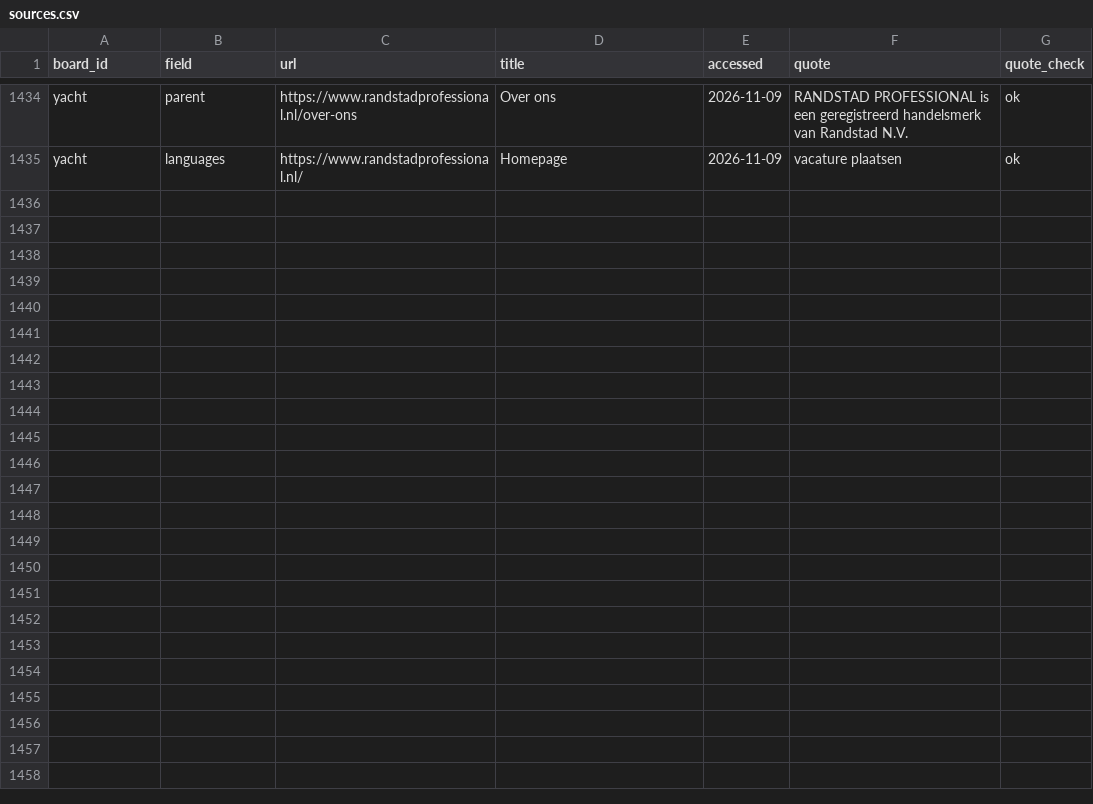
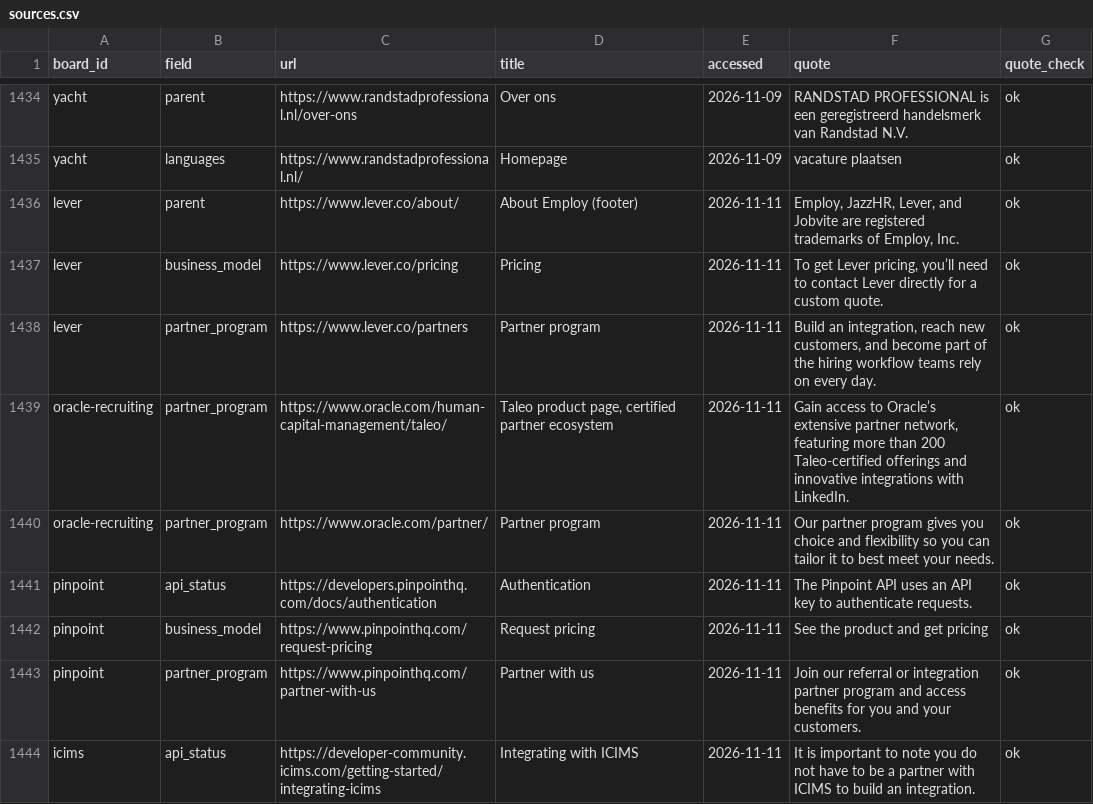
Before and after one commit to TristanToye/job-board-list, a CSV file: data/sources.csv, drawn as a sheet; only a part is shown, gaps mark what is left out; the diff names each change by its address in the sheet, - before the commit and + after, or states it on an @@ line.

Commit message:
API details: 75 cited facts; iCIMS access level corrected; public job feed field

```diff
--- a/data/sources.csv
+++ b/data/sources.csv
+row 1436: lever | parent | https://www.lever.co/about/ | About Employ (footer) | 2026-11-11 | Employ, JazzHR, Lever, and Jobvite are registered trademarks of Employ, Inc. | ok
+row 1437: lever | business_model | https://www.lever.co/pricing | Pricing | 2026-11-11 | To get Lever pricing, you’ll need to contact Lever directly for a custom quote. | ok
+row 1438: lever | partner_program | https://www.lever.co/partners | Partner program | 2026-11-11 | Build an integration, reach new customers, and become part of the hiring workflow teams rely on every day. | ok
+row 1439: oracle-recruiting | partner_program | https://www.oracle.com/human-capital-management/taleo/ | Taleo product page, certified partner ecosystem | 2026-11-11 | Gain access to Oracle’s extensive partner network, featuring more than 200 Taleo-certified offerings and innovative integrations with LinkedIn. | ok
+row 1440: oracle-recruiting | partner_program | https://www.oracle.com/partner/ | Partner program | 2026-11-11 | Our partner program gives you choice and flexibility so you can tailor it to best meet your needs. | ok
+row 1441: pinpoint | api_status | https://developers.pinpointhq.com/docs/authentication | Authentication | 2026-11-11 | The Pinpoint API uses an API key to authenticate requests. | ok
+row 1442: pinpoint | business_model | https://www.pinpointhq.com/request-pricing | Request pricing | 2026-11-11 | See the product and get pricing | ok
+row 1443: pinpoint | partner_program | https://www.pinpointhq.com/partner-with-us | Partner with us | 2026-11-11 | Join our referral or integration partner program and access benefits for you and your customers. | ok
+row 1444: icims | api_status | https://developer-community.icims.com/getting-started/integrating-icims | Integrating with ICIMS | 2026-11-11 | It is important to note you do not have to be a partner with ICIMS to build an integration. | ok
```
Also changed, not shown: data/ingest_log.csv, data/job_boards.csv, 8 other files.
